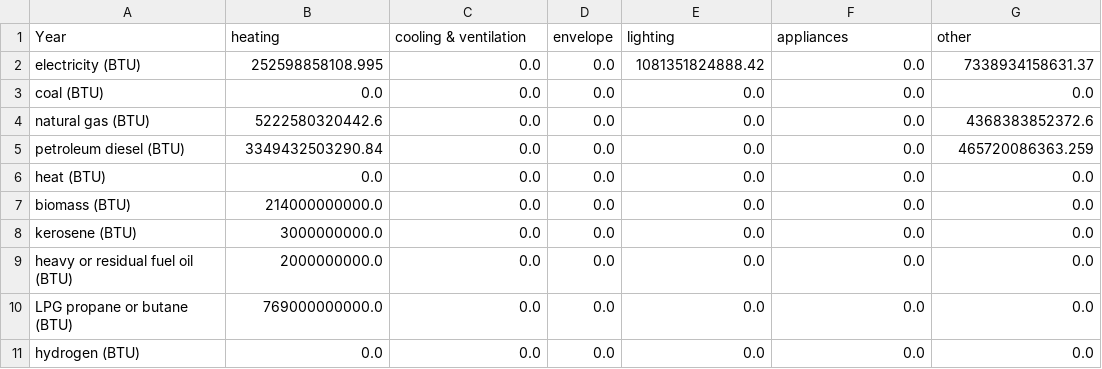
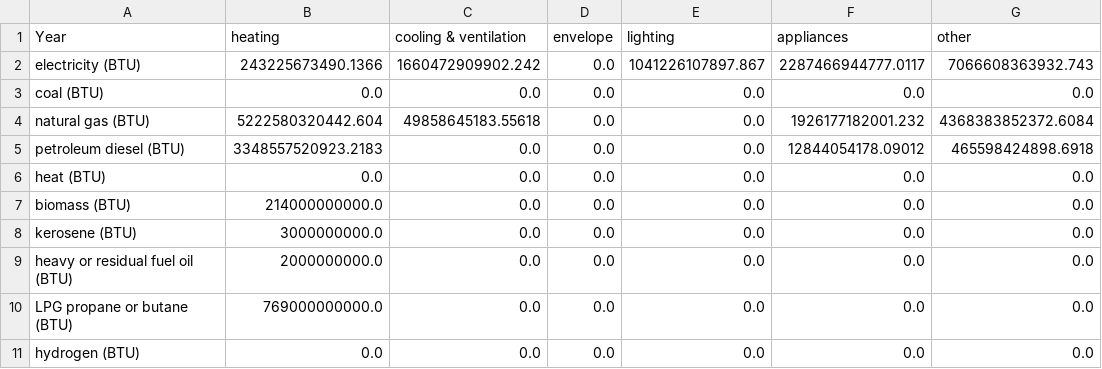
Before and after one commit to EnergyInnovation/eps-rhodeisland, a CSV file: InputData/bldgs/SYCEU/SYCEU-commercial.csv, drawn as a sheet; the diff names each change by its address in the sheet, - before the commit and + after, or states it on an @@ line.

```diff
--- a/InputData/bldgs/SYCEU/SYCEU-commercial.csv
+++ b/InputData/bldgs/SYCEU/SYCEU-commercial.csv
-B2 (heating): 252598858108.995
+B2 (heating): 243225673490.1366
-C2 (cooling & ventilation): 0.0
+C2 (cooling & ventilation): 1660472909902.242
-E2 (lighting): 1081351824888.42
+E2 (lighting): 1041226107897.867
-F2 (appliances): 0.0
+F2 (appliances): 2287466944777.0117
-G2 (other): 7338934158631.37
+G2 (other): 7066608363932.743
-B4 (heating): 5222580320442.6
+B4 (heating): 5222580320442.604
-C4 (cooling & ventilation): 0.0
+C4 (cooling & ventilation): 49858645183.55618
-F4 (appliances): 0.0
+F4 (appliances): 1926177182001.232
-G4 (other): 4368383852372.6
+G4 (other): 4368383852372.6084
-B5 (heating): 3349432503290.84
+B5 (heating): 3348557520923.2183
-F5 (appliances): 0.0
+F5 (appliances): 12844054178.09012
-G5 (other): 465720086363.259
+G5 (other): 465598424898.6918
```
Also changed, not shown: InputData/bldgs/SYCEU/SYCEU-rural-residential.csv, InputData/bldgs/SYCEU/SYCEU-urban-residential.csv, 9 other files.
